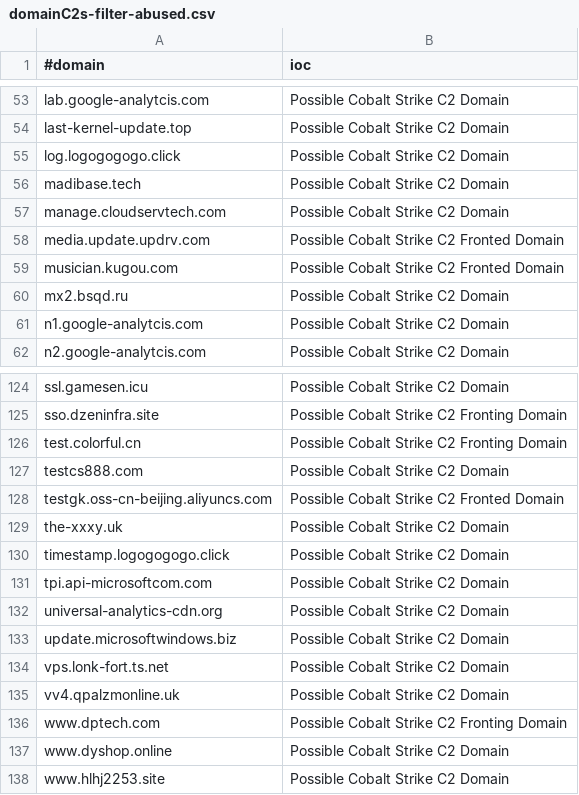
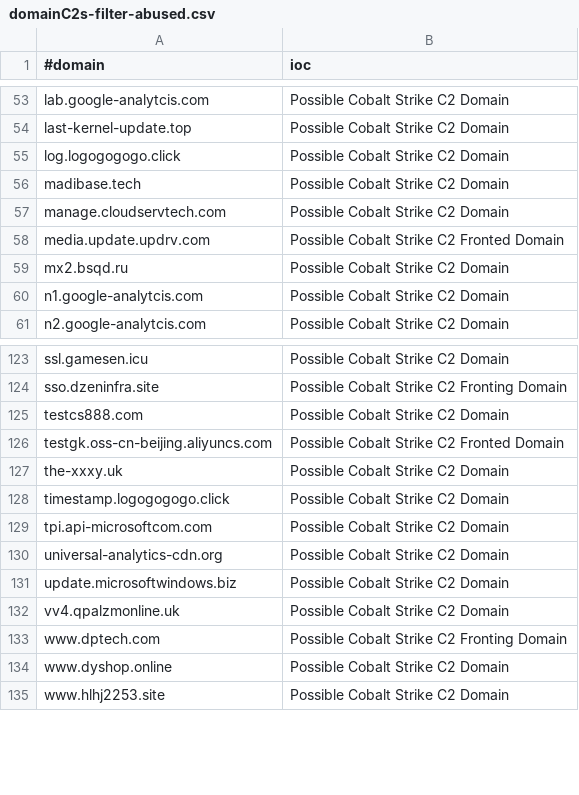
Before and after one commit to Xavier001/IOCs, a CSV file: domainC2s-filter-abused.csv, drawn as a sheet; only a part is shown, gaps mark what is left out.

```diff
--- a/domainC2s-filter-abused.csv
+++ b/domainC2s-filter-abused.csv
@@ -58,3 +58,2 @@ manage.cloudservtech.com,Possible Cobalt Strike C2 Domain
 media.update.updrv.com,Possible Cobalt Strike C2 Fronted Domain
-musician.kugou.com,Possible Cobalt Strike C2 Fronted Domain
 mx2.bsqd.ru,Possible Cobalt Strike C2 Domain
@@ -125,3 +124,2 @@ ssl.gamesen.icu,Possible Cobalt Strike C2 Domain
 sso.dzeninfra.site,Possible Cobalt Strike C2 Fronting Domain
-test.colorful.cn,Possible Cobalt Strike C2 Fronting Domain
 testcs888.com,Possible Cobalt Strike C2 Domain
@@ -133,3 +131,2 @@ universal-analytics-cdn.org,Possible Cobalt Strike C2 Domain
 update.microsoftwindows.biz,Possible Cobalt Strike C2 Domain
-vps.lonk-fort.ts.net,Possible Cobalt Strike C2 Domain
 vv4.qpalzmonline.uk,Possible Cobalt Strike C2 Domain
```
Also changed, not shown: IPC2s.csv, domainC2swithURL.csv, 4 other files.
